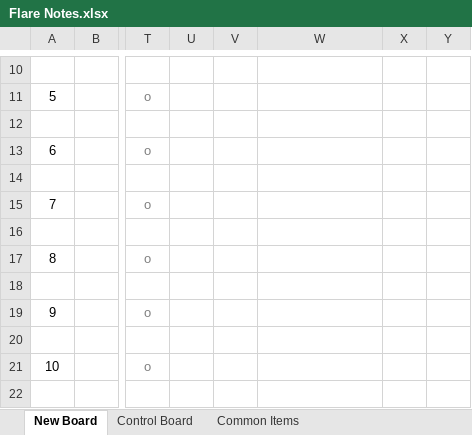
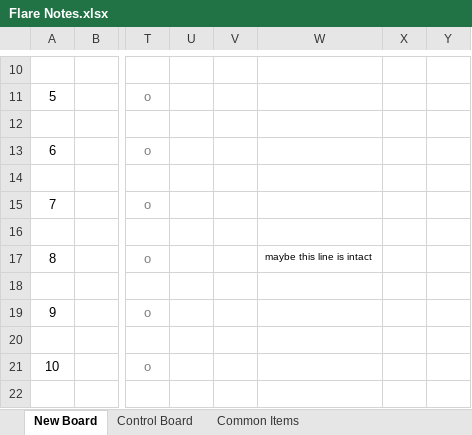
Before and after one commit to InvisiBug/Deep-Rock-Flare, an Excel workbook: Flare Notes.xlsx, sheet New Board, drawn as a sheet; only a part is shown, gaps mark what is left out; values as stored, in another font and other column widths than the file's, no borders; charts and pictures and conditional formats not drawn; the diff names each change by its address in the sheet, - before the commit and + after, or states it on an @@ line.

```diff
--- a/Flare Notes.xlsx (sheet New Board)
+++ b/Flare Notes.xlsx (sheet New Board)
-W17: (empty)
+W17: maybe this line is intact
```
Also changed, not shown: 13 other files.
